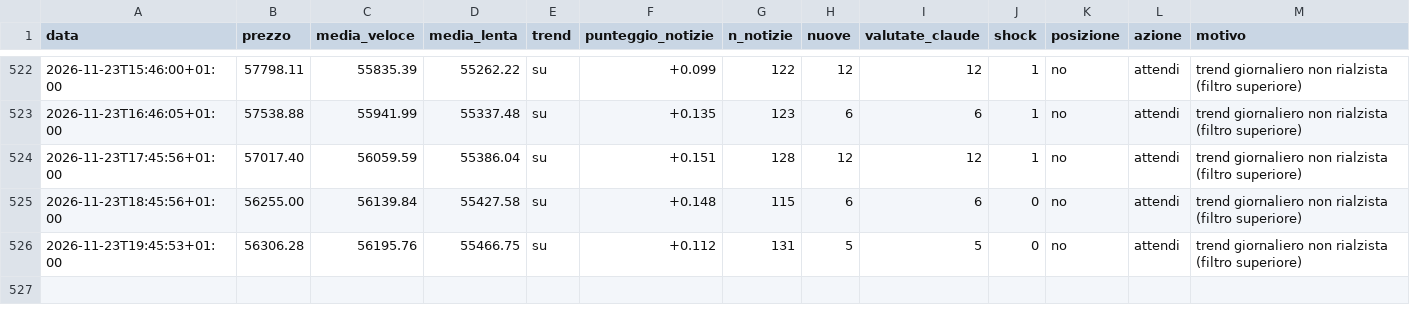
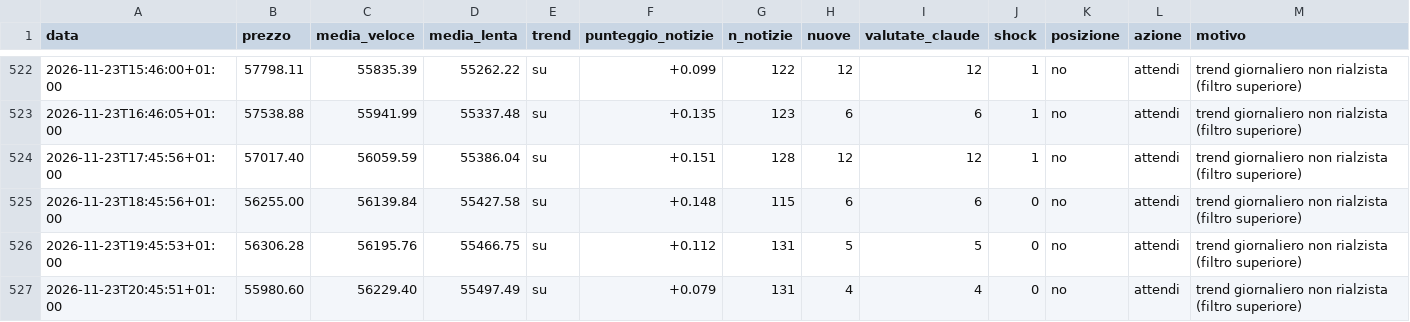
Before and after one commit to Van3d-max/sol-sentinel-, a CSV file: decisioni_btc_intermedio.csv, drawn as a sheet; only a part is shown, gaps mark what is left out; rows hold the shown columns only; the diff names each change by its address in the sheet, - before the commit and + after, or states it on an @@ line.

```diff
--- a/decisioni_btc_intermedio.csv
+++ b/decisioni_btc_intermedio.csv
+row 527: 2026-11-23T20:45:51+01:00 | 55980.60 | 56229.40 | 55497.49 | su | +0.079 | 131 | 4 | 4 | 0 | no | attendi | trend giornaliero non rialzista (filtro superiore)
```
Also changed, not shown: decisioni_btc_lento.csv, decisioni_eth_lento.csv, 29 other files.
